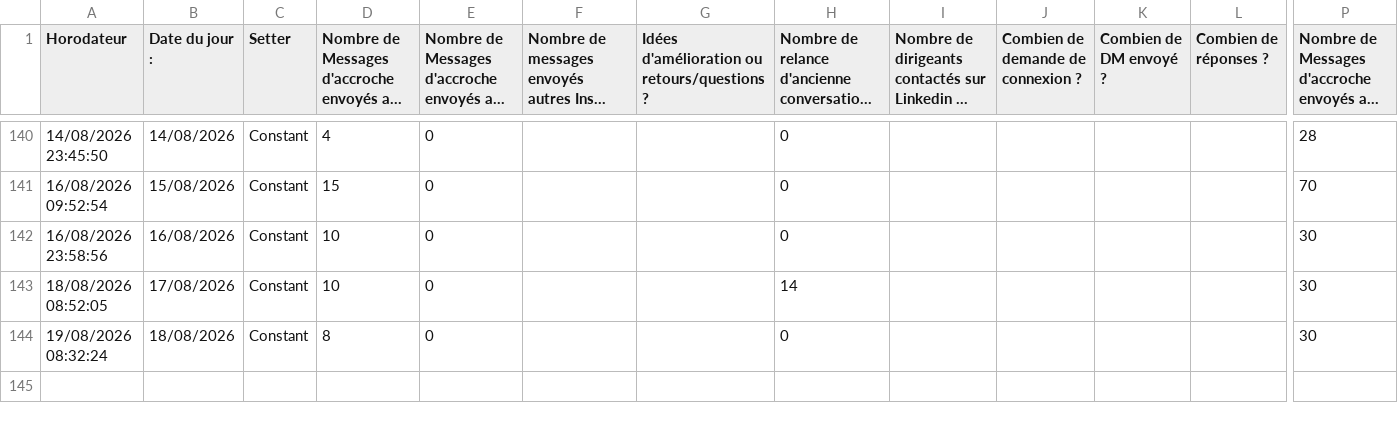
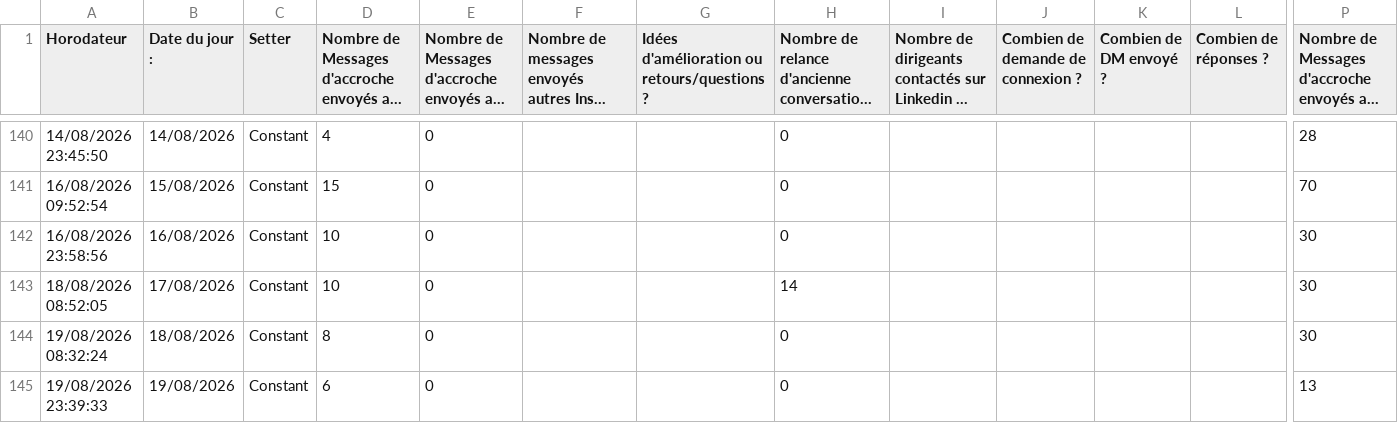
Before and after one commit to alexyoucompte99-lang/console-prospection-lauric, a CSV file: data/eod.csv, drawn as a sheet; only a part is shown, gaps mark what is left out; long unchanged cells end in …; rows hold the shown columns only; the diff names each change by its address in the sheet, - before the commit and + after, or states it on an @@ line.

```diff
--- a/data/eod.csv
+++ b/data/eod.csv
+row 145: 19/08/2026 23:39:33 | 19/08/2026 | Constant | 6 | 0 |  |  | 0 |  |  |  |  | 13
```
